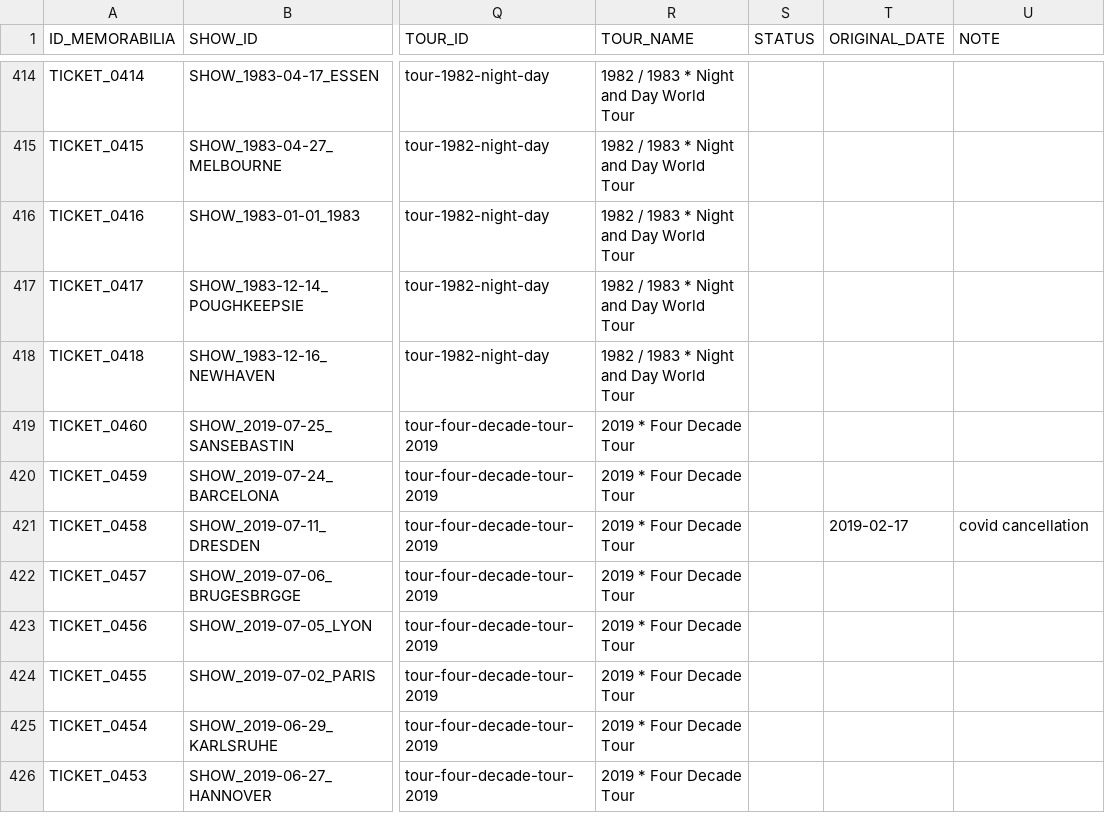
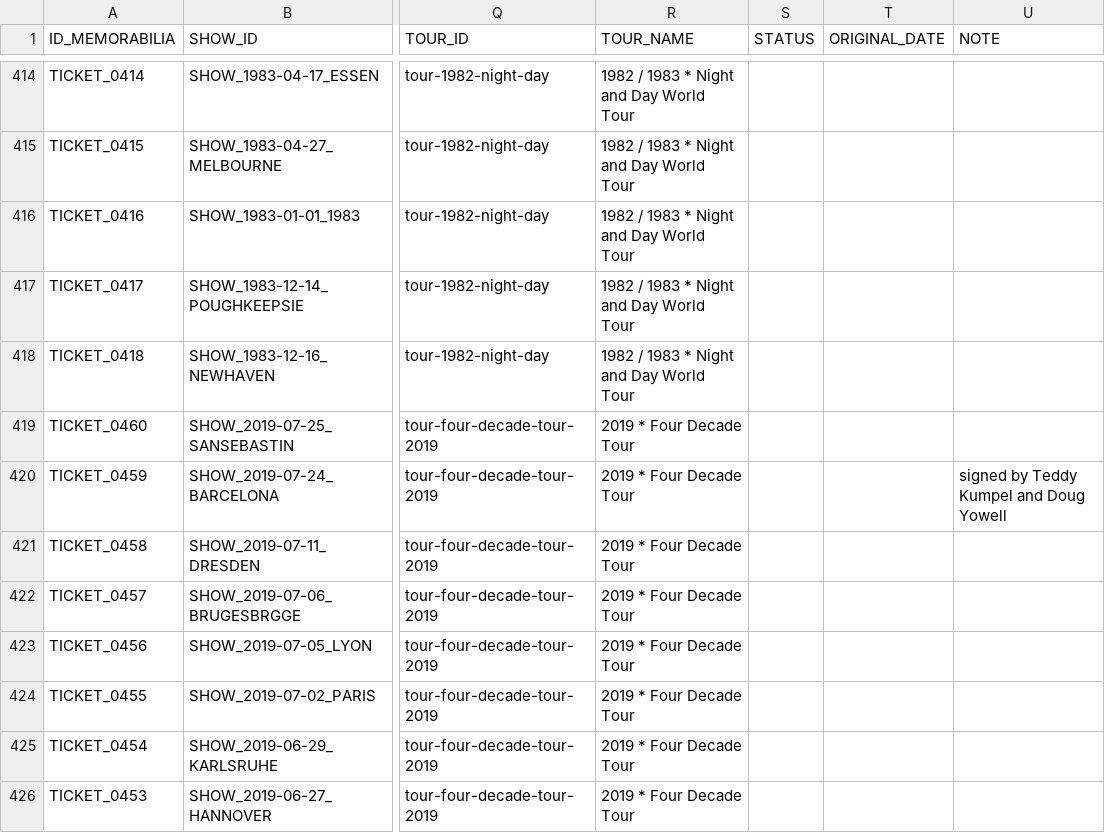
Before and after one commit to 19forever/joe-jackson-tickets-v2, a CSV file: joe_jackson_tickets_cleaned.csv, drawn as a sheet; only a part is shown, gaps mark what is left out; the diff names each change by its address in the sheet, - before the commit and + after, or states it on an @@ line.

Commit message:
Update ticket metadata via Admin Editor

```diff
--- a/joe_jackson_tickets_cleaned.csv
+++ b/joe_jackson_tickets_cleaned.csv
-U420 (NOTE): (empty)
+U420 (NOTE): signed by Teddy Kumpel and Doug Yowell
-T421 (ORIGINAL_DATE): 2019-02-17
+T421 (ORIGINAL_DATE): (empty)
-U421 (NOTE): covid cancellation
+U421 (NOTE): (empty)
```
